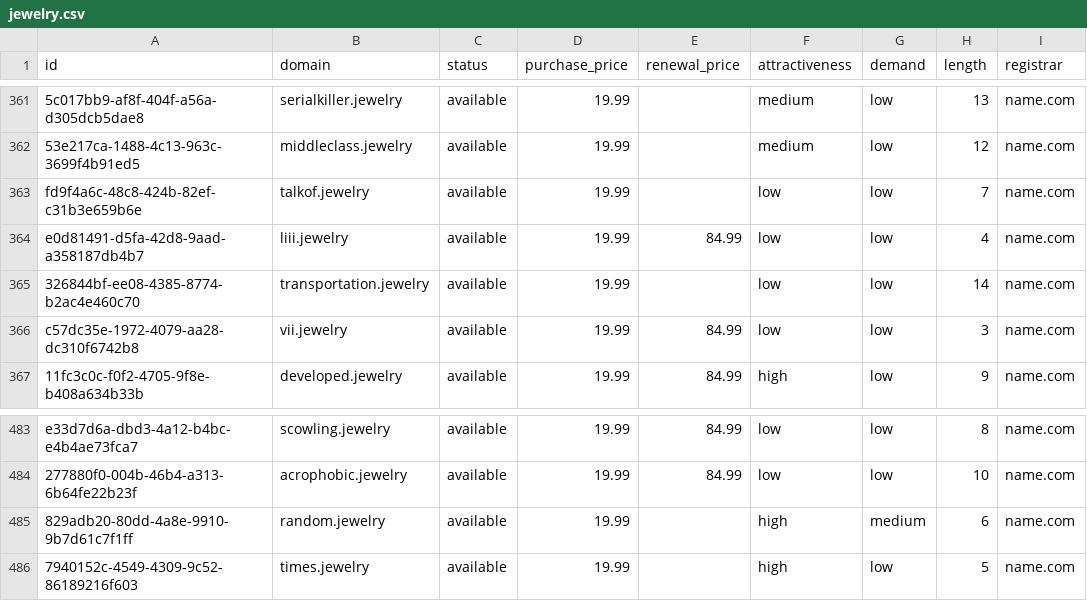
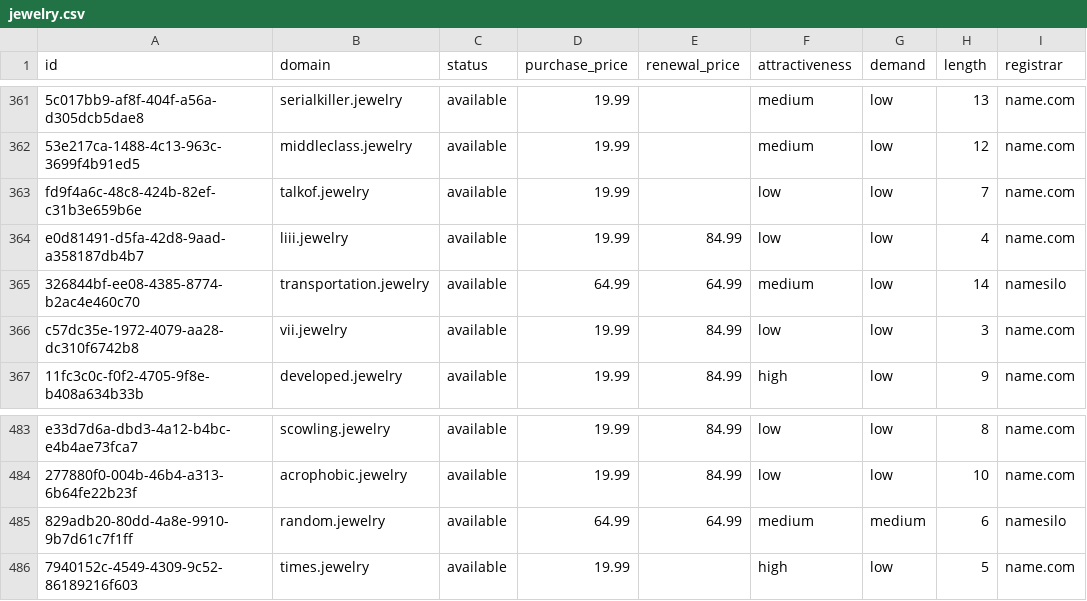
Before and after one commit to UniqueDomains/jewelry-oneword-domains, a CSV file: jewelry.csv, drawn as a sheet; only a part is shown, gaps mark what is left out; the diff names each change by its address in the sheet, - before the commit and + after, or states it on an @@ line.

Commit message:
Domains update

```diff
--- a/jewelry.csv
+++ b/jewelry.csv
-D365 (purchase_price): 19.99
+D365 (purchase_price): 64.99
-E365 (renewal_price): (empty)
+E365 (renewal_price): 64.99
-F365 (attractiveness): low
+F365 (attractiveness): medium
-I365 (registrar): name.com
+I365 (registrar): namesilo
-D485 (purchase_price): 19.99
+D485 (purchase_price): 64.99
-E485 (renewal_price): (empty)
+E485 (renewal_price): 64.99
-F485 (attractiveness): high
+F485 (attractiveness): medium
-I485 (registrar): name.com
+I485 (registrar): namesilo
```
Also changed, not shown: 4 other files.
